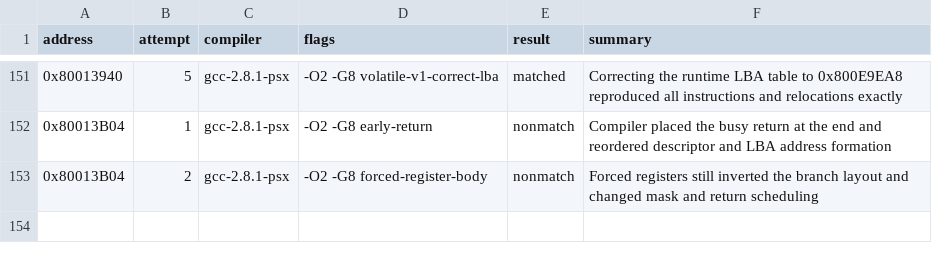
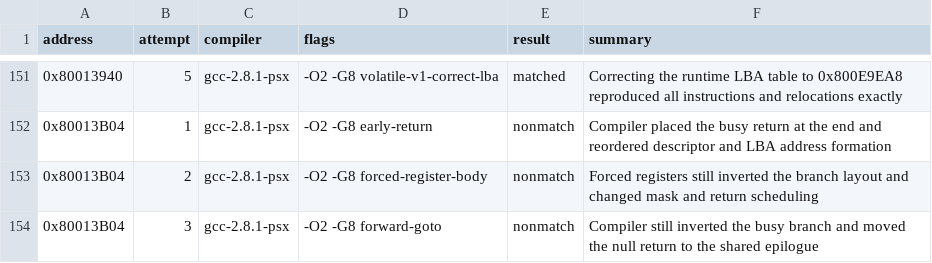
Before and after one commit to MaChInEgUn3/memories-decomp, a CSV file: config/slus_01411/attempts.csv, drawn as a sheet; only a part is shown, gaps mark what is left out; the diff names each change by its address in the sheet, - before the commit and + after, or states it on an @@ line.

```diff
--- a/config/slus_01411/attempts.csv
+++ b/config/slus_01411/attempts.csv
+row 154: 0x80013B04 | 3 | gcc-2.8.1-psx | -O2 -G8 forward-goto | nonmatch | Compiler still inverted the busy branch and moved the null return to the shared epilogue
```
